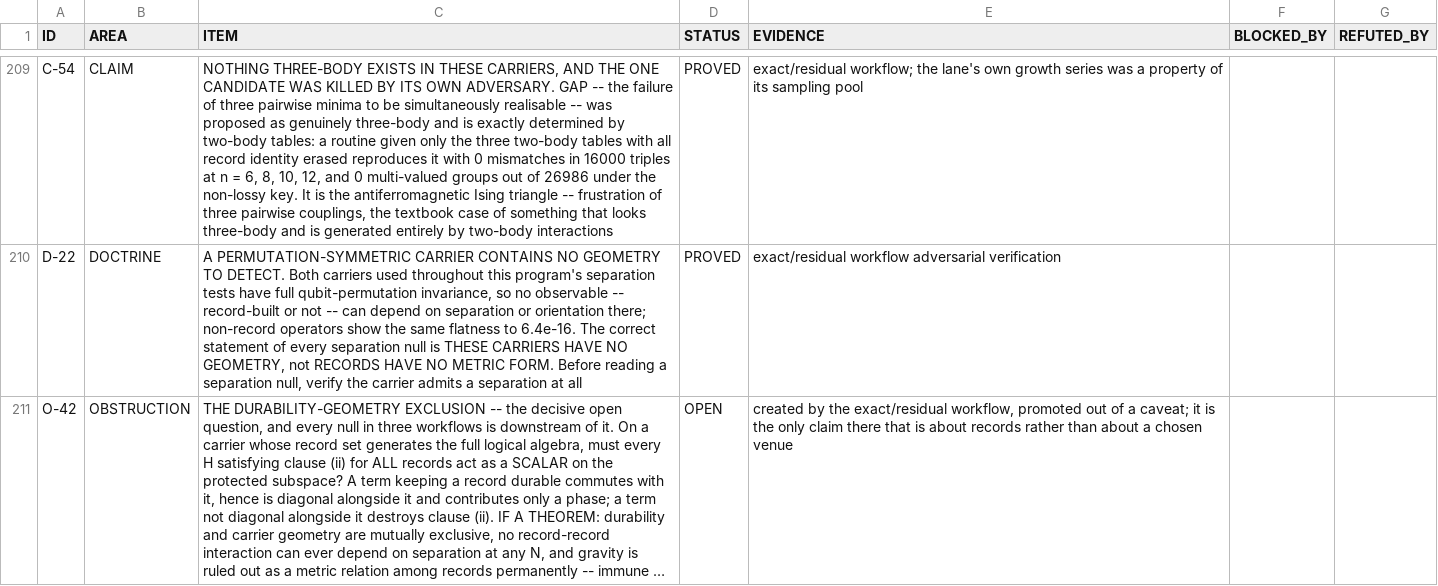
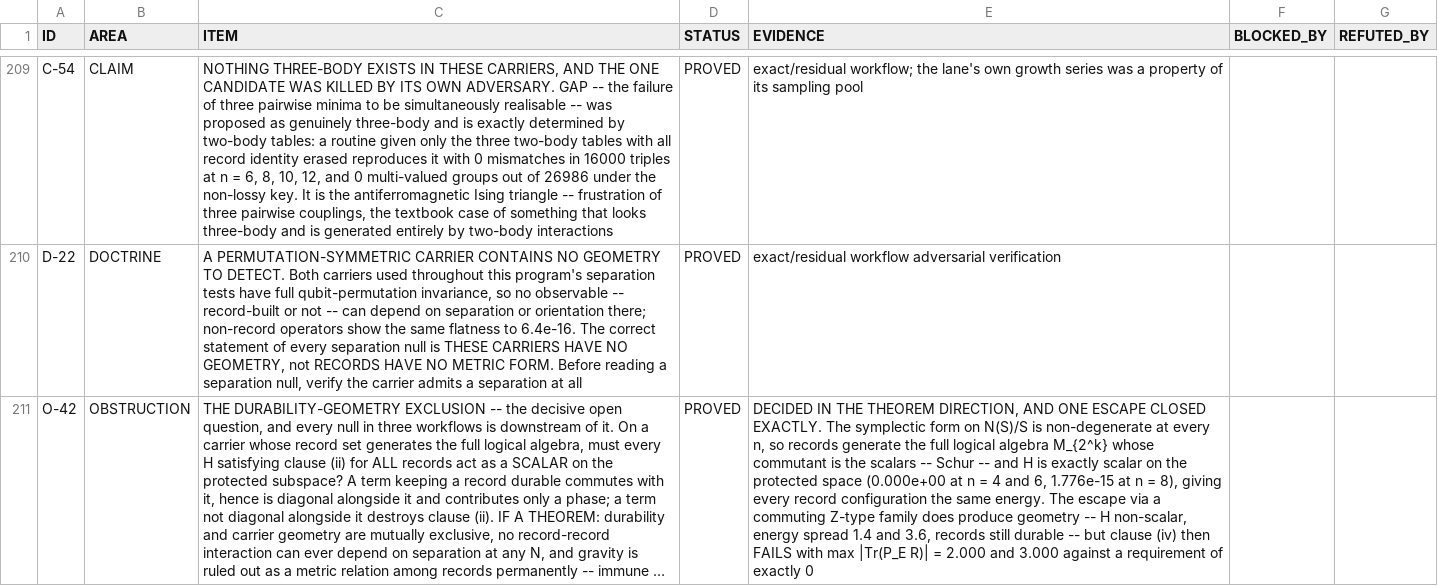
Before and after one commit to gravacle/where-atoms-come-from, a TSV file: ledger/status_ledger.tsv, drawn as a sheet; only a part is shown, gaps mark what is left out; long unchanged cells end in …; the diff covers the shown part only; the diff names each change by its address in the sheet, - before the commit and + after, or states it on an @@ line.

```diff
--- a/ledger/status_ledger.tsv
+++ b/ledger/status_ledger.tsv
-D211 (STATUS): OPEN
+D211 (STATUS): PROVED
-E211 (EVIDENCE): created by the exact/residual workflow, promoted out of a caveat; it is the only claim there that is about records rather than about a chosen venue
+E211 (EVIDENCE): DECIDED IN THE THEOREM DIRECTION, AND ONE ESCAPE CLOSED EXACTLY. The symplectic form on N(S)/S is non-degenerate at every n, so records generate the full logical algebra M_{2^k} whose commutant is the scalars -- Schur -- and H is exactly scalar on the protected space (0.000e+00 at n = 4 and 6, 1.776e-15 at n = 8), giving every record configuration the same energy. The escape via a commuting Z-type family does produce geometry -- H non-scalar, energy spread 1.4 and 3.6, records still durable -- but clause (iv) then FAILS with max |Tr(P_E R)| = 2.000 and 3.000 against a requirement of exactly 0
```
Also changed, not shown: 3 added rows elsewhere in this file, 10 other files.
